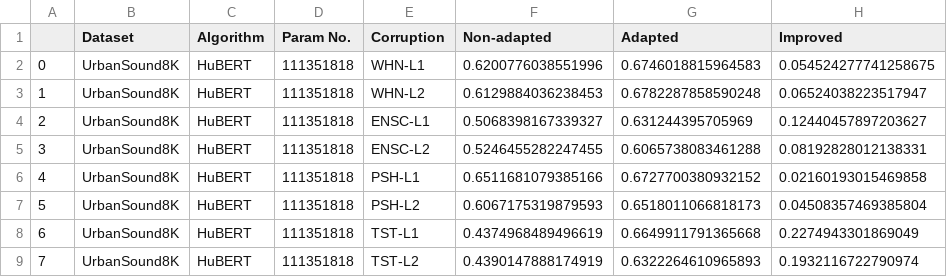
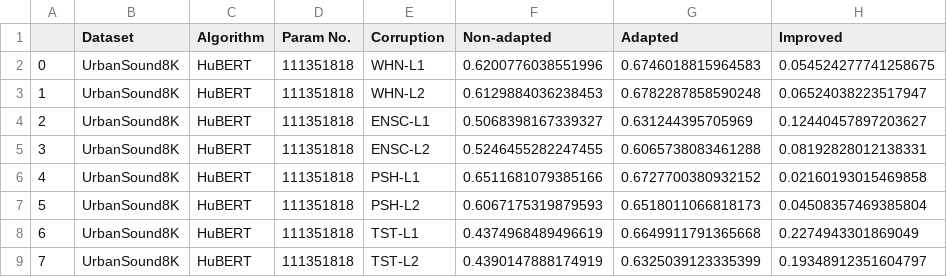
Before and after one commit to Andy-Shao/DHAuDS, a CSV file: result/UrbanSound8K/HuBERT/Analysis/UrbanSound8K_analysis.csv, drawn as a sheet.

Commit message:
fix error performance

```diff
--- a/result/UrbanSound8K/HuBERT/Analysis/UrbanSound8K_analysis.csv
+++ b/result/UrbanSound8K/HuBERT/Analysis/UrbanSound8K_analysis.csv
@@ -8,2 +8,2 @@
 6,UrbanSound8K,HuBERT,111351818,TST-L1,0.4374968489496619,0.6649911791365668,0.2274943301869049
-7,UrbanSound8K,HuBERT,111351818,TST-L2,0.4390147888174919,0.6322264610965893,0.1932116722790974
+7,UrbanSound8K,HuBERT,111351818,TST-L2,0.4390147888174919,0.6325039123335399,0.19348912351604797
```
